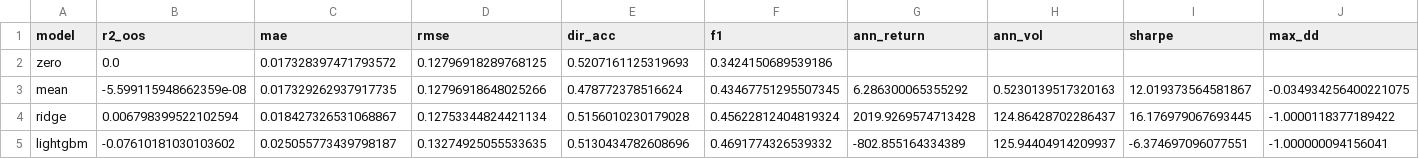
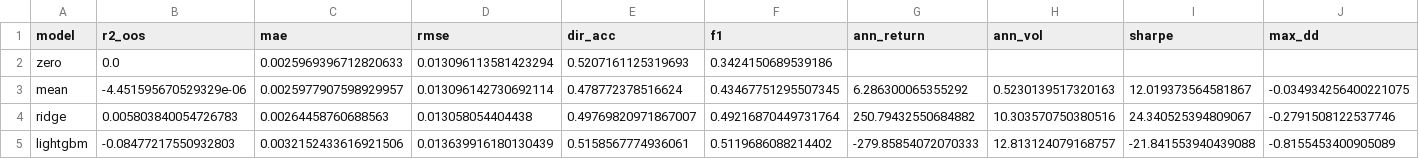
Before and after one commit to georgelord0/FINM-33200-Final-Project, a CSV file: results/intraday_1m_wrds/summary.csv, drawn as a sheet; only a part is shown; the diff covers the shown part only; the diff names each change by its address in the sheet, - before the commit and + after, or states it on an @@ line.

```diff
--- a/results/intraday_1m_wrds/summary.csv
+++ b/results/intraday_1m_wrds/summary.csv
-C2 (mae): 0.017328397471793572
+C2 (mae): 0.0025969396712820633
-D2 (rmse): 0.12796918289768125
+D2 (rmse): 0.013096113581423294
-B3 (r2_oos): -5.599115948662359e-08
+B3 (r2_oos): -4.451595670529329e-06
-C3 (mae): 0.017329262937917735
+C3 (mae): 0.0025977907598929957
-D3 (rmse): 0.12796918648025266
+D3 (rmse): 0.013096142730692114
-B4 (r2_oos): 0.006798399522102594
+B4 (r2_oos): 0.005803840054726783
-C4 (mae): 0.018427326531068867
+C4 (mae): 0.00264458760688563
-D4 (rmse): 0.12753344824421134
+D4 (rmse): 0.013058054404438
-E4 (dir_acc): 0.5156010230179028
+E4 (dir_acc): 0.49769820971867007
-F4 (f1): 0.45622812404819324
+F4 (f1): 0.49216870449731764
-G4 (ann_return): 2019.9269574713428
+G4 (ann_return): 250.79432550684882
-H4 (ann_vol): 124.86428702286437
+H4 (ann_vol): 10.303570750380516
-I4 (sharpe): 16.176979067693445
+I4 (sharpe): 24.340525394809067
-J4 (max_dd): -1.0000118377189422
+J4 (max_dd): -0.2791508122537746
-B5 (r2_oos): -0.07610181030103602
+B5 (r2_oos): -0.08477217550932803
-C5 (mae): 0.025055773439798187
+C5 (mae): 0.0032152433616921506
-D5 (rmse): 0.13274925055533635
+D5 (rmse): 0.013639916180130439
-E5 (dir_acc): 0.5130434782608696
+E5 (dir_acc): 0.5158567774936061
-F5 (f1): 0.4691774326539332
+F5 (f1): 0.5119686088214402
-G5 (ann_return): -802.855164334389
+G5 (ann_return): -279.85854072070333
-H5 (ann_vol): 125.94404914209937
+H5 (ann_vol): 12.813124079168757
-I5 (sharpe): -6.374697096077551
+I5 (sharpe): -21.841553940439088
-J5 (max_dd): -1.000000094156041
+J5 (max_dd): -0.8155453400905089
```
Also changed, not shown: 82 edited cells elsewhere in this file, results/ff25_2023/summary.csv, results/intraday_1m_wrds/latency.csv, 25 other files.
